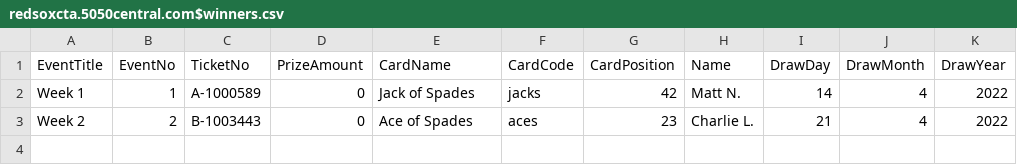
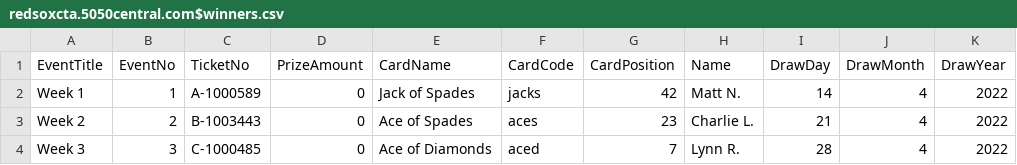
Before and after one commit to LuxYogasegaran/winners-list, a CSV file: redsoxcta.5050central.com$winners.csv, drawn as a sheet.

Commit message:
Update redsoxcta.5050central.com$winners.csv

```diff
--- a/redsoxcta.5050central.com$winners.csv
+++ b/redsoxcta.5050central.com$winners.csv
@@ -3 +3,2 @@ Week 1,1,A-1000589,0,Jack of Spades,jacks,42,"Matt N.",14,4,2022
 Week 2,2,B-1003443,0,Ace of Spades,aces,23,"Charlie L.",21,4,2022
+Week 3,3,C-1000485,0,Ace of Diamonds,aced,7,"Lynn R.",28,4,2022
```
